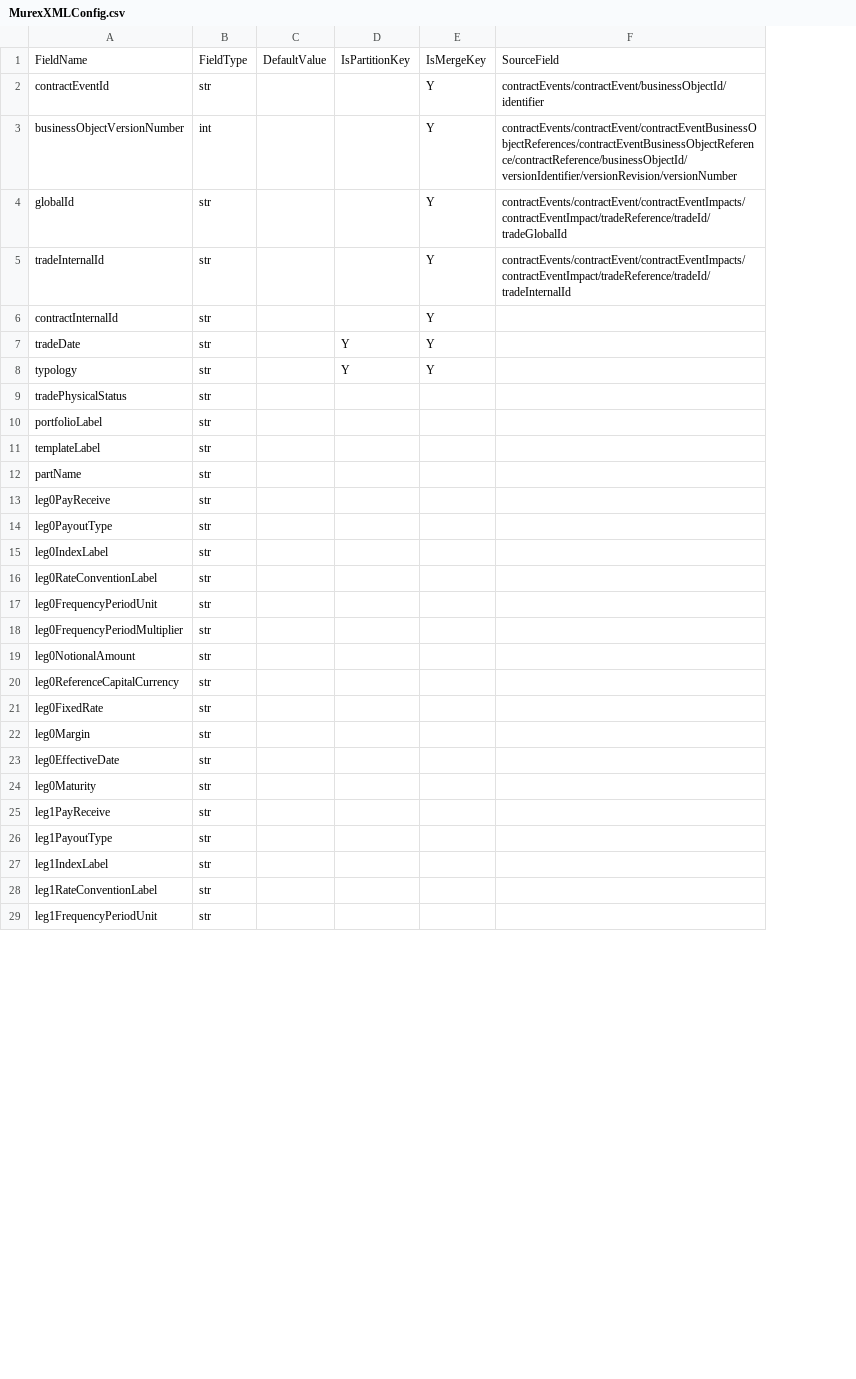
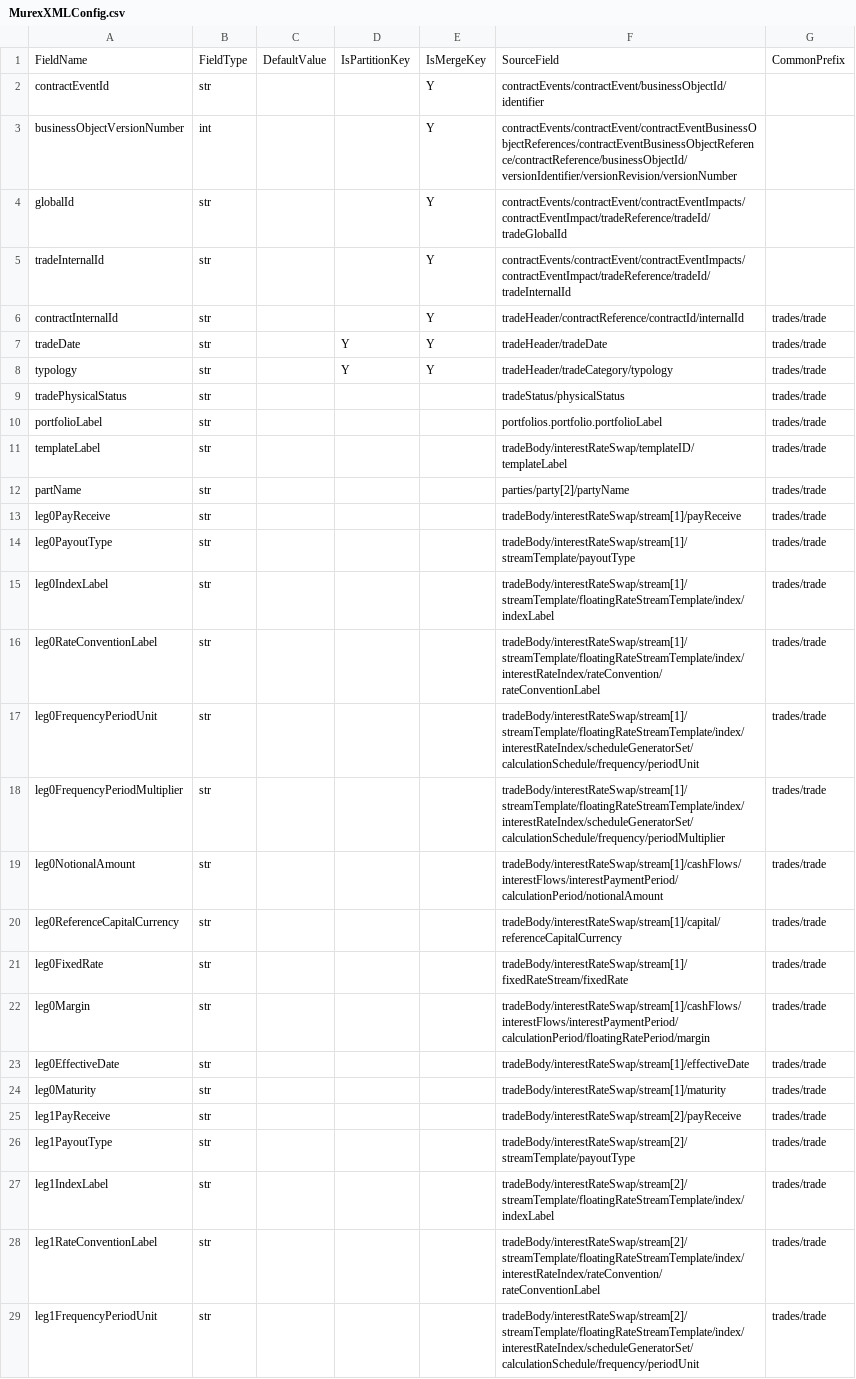
Before and after one commit to project-eastech/mhsa, a CSV file: MurexXMLConfig.csv, drawn as a sheet; only a part is shown; the diff covers the shown part only; the diff names each change by its address in the sheet, - before the commit and + after, or states it on an @@ line.

Commit message:
Add files via upload

```diff
--- a/MurexXMLConfig.csv
+++ b/MurexXMLConfig.csv
+column G, rows 1-29: CommonPrefix |  |  |  |  | trades/trade | trades/trade | trades/trade | trades/trade | trades/trade | trades/trade | trades/trade | trades/trade | trades/trade | trades/trade | trades/trade | trades/trade | trades/trade | trades/trade | trades/trade | trades/trade | trades/trade | trades/trade | trades/trade | trades/trade | trades/trade | trades/trade | trades/trade | trades/trade
-F6: (empty)
+F6: tradeHeader/contractReference/contractId/internalId
-F7: (empty)
+F7: tradeHeader/tradeDate
-F8: (empty)
+F8: tradeHeader/tradeCategory/typology
-F9: (empty)
+F9: tradeStatus/physicalStatus
-F10: (empty)
+F10: portfolios.portfolio.portfolioLabel
-F11: (empty)
+F11: tradeBody/interestRateSwap/templateID/templateLabel
-F12: (empty)
+F12: parties/party[2]/partyName
-F13: (empty)
+F13: tradeBody/interestRateSwap/stream[1]/payReceive
-F14: (empty)
+F14: tradeBody/interestRateSwap/stream[1]/streamTemplate/payoutType
-F15: (empty)
+F15: tradeBody/interestRateSwap/stream[1]/streamTemplate/floatingRateStreamTemplate/index/indexLabel
-F16: (empty)
+F16: tradeBody/interestRateSwap/stream[1]/streamTemplate/floatingRateStreamTemplate/index/interestRateIndex/rateConvention/rateConventionLabel
-F17: (empty)
+F17: tradeBody/interestRateSwap/stream[1]/streamTemplate/floatingRateStreamTemplate/index/interestRateIndex/scheduleGeneratorSet/calculationSchedule/frequency/periodUnit
-F18: (empty)
+F18: tradeBody/interestRateSwap/stream[1]/streamTemplate/floatingRateStreamTemplate/index/interestRateIndex/scheduleGeneratorSet/calculationSchedule/frequency/periodMultiplier
-F19: (empty)
+F19: tradeBody/interestRateSwap/stream[1]/cashFlows/interestFlows/interestPaymentPeriod/calculationPeriod/notionalAmount
-F20: (empty)
+F20: tradeBody/interestRateSwap/stream[1]/capital/referenceCapitalCurrency
-F21: (empty)
+F21: tradeBody/interestRateSwap/stream[1]/fixedRateStream/fixedRate
-F22: (empty)
+F22: tradeBody/interestRateSwap/stream[1]/cashFlows/interestFlows/interestPaymentPeriod/calculationPeriod/floatingRatePeriod/margin
-F23: (empty)
+F23: tradeBody/interestRateSwap/stream[1]/effectiveDate
-F24: (empty)
+F24: tradeBody/interestRateSwap/stream[1]/maturity
-F25: (empty)
+F25: tradeBody/interestRateSwap/stream[2]/payReceive
-F26: (empty)
+F26: tradeBody/interestRateSwap/stream[2]/streamTemplate/payoutType
-F27: (empty)
+F27: tradeBody/interestRateSwap/stream[2]/streamTemplate/floatingRateStreamTemplate/index/indexLabel
-F28: (empty)
+F28: tradeBody/interestRateSwap/stream[2]/streamTemplate/floatingRateStreamTemplate/index/interestRateIndex/rateConvention/rateConventionLabel
-F29: (empty)
+F29: tradeBody/interestRateSwap/stream[2]/streamTemplate/floatingRateStreamTemplate/index/interestRateIndex/scheduleGeneratorSet/calculationSchedule/frequency/periodUnit
```
Also changed, not shown: 7 edited cells elsewhere in this file.
